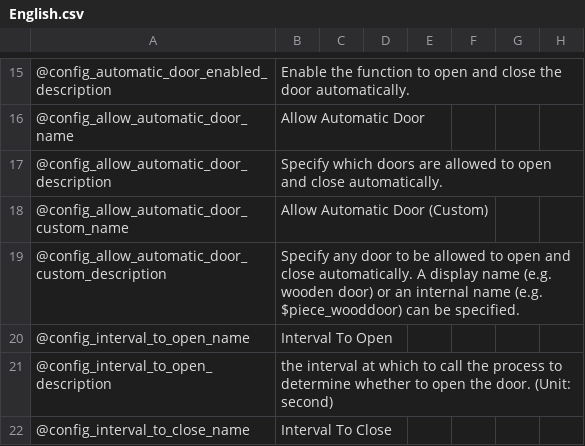
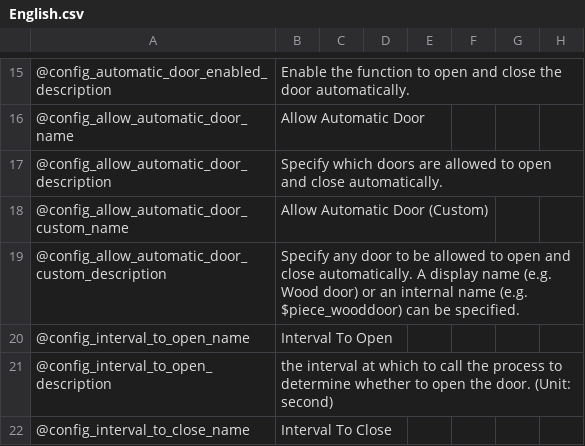
Before and after one commit to eideehi/valheim-automatics, a CSV file: Automatics/Languages/English.csv, drawn as a sheet; only a part is shown, gaps mark what is left out.

Commit message:
Fix translation file

```diff
--- a/Automatics/Languages/English.csv
+++ b/Automatics/Languages/English.csv
@@ -18,3 +18,3 @@
 @config_allow_automatic_door_custom_name,Allow Automatic Door (Custom)
-@config_allow_automatic_door_custom_description,Specify any door to be allowed to open and close automatically. A display name (e.g. wooden door) or an internal name (e.g. $piece_wooddoor) can be specified.
+@config_allow_automatic_door_custom_description,Specify any door to be allowed to open and close automatically. A display name (e.g. Wood door) or an internal name (e.g. $piece_wooddoor) can be specified.
 @config_interval_to_open_name,Interval To Open
```
